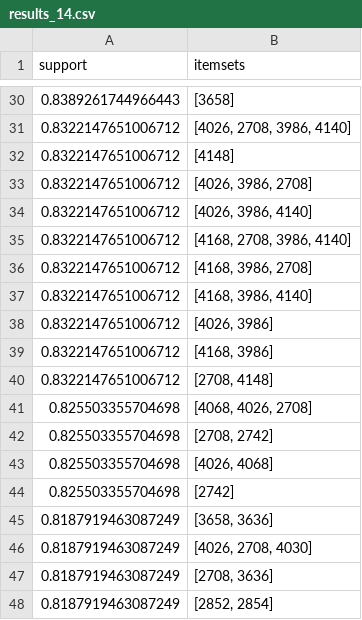
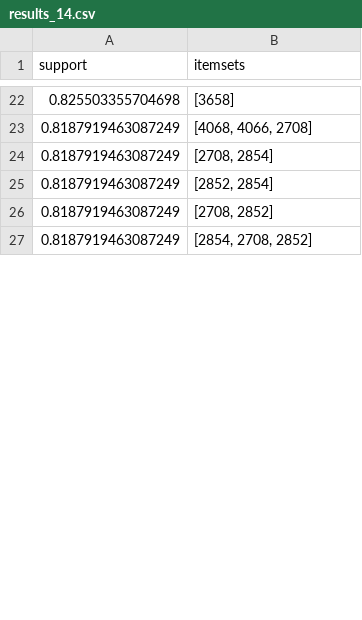
Before and after one commit to Wassim-AlKhouri/data_mining, a CSV file: results/results_14.csv, drawn as a sheet; only a part is shown, gaps mark what is left out; the shorter side is filled out with more unchanged rows; the diff covers the shown part only.

```diff
--- a/results/results_14.csv
+++ b/results/results_14.csv
@@ -30,19 +22,4 @@ support;itemsets
-0.8389261744966443;[3658]
-0.8322147651006712;[4026, 2708, 3986, 4140]
-0.8322147651006712;[4148]
-0.8322147651006712;[4026, 3986, 2708]
-0.8322147651006712;[4026, 3986, 4140]
-0.8322147651006712;[4168, 2708, 3986, 4140]
-0.8322147651006712;[4168, 3986, 2708]
-0.8322147651006712;[4168, 3986, 4140]
-0.8322147651006712;[4026, 3986]
-0.8322147651006712;[4168, 3986]
-0.8322147651006712;[2708, 4148]
-0.825503355704698;[4068, 4026, 2708]
-0.825503355704698;[2708, 2742]
-0.825503355704698;[4026, 4068]
-0.825503355704698;[2742]
-0.8187919463087249;[3658, 3636]
-0.8187919463087249;[4026, 2708, 4030]
-0.8187919463087249;[2708, 3636]
+0.825503355704698;[3658]
+0.8187919463087249;[4068, 4066, 2708]
+0.8187919463087249;[2708, 2854]
 0.8187919463087249;[2852, 2854]
```
Also changed, not shown: 12 added rows, 31 removed rows, 3 moved rows and 20 edited cells elsewhere in this file, results/results_13.csv, results/results_4.csv, 15 other files.
